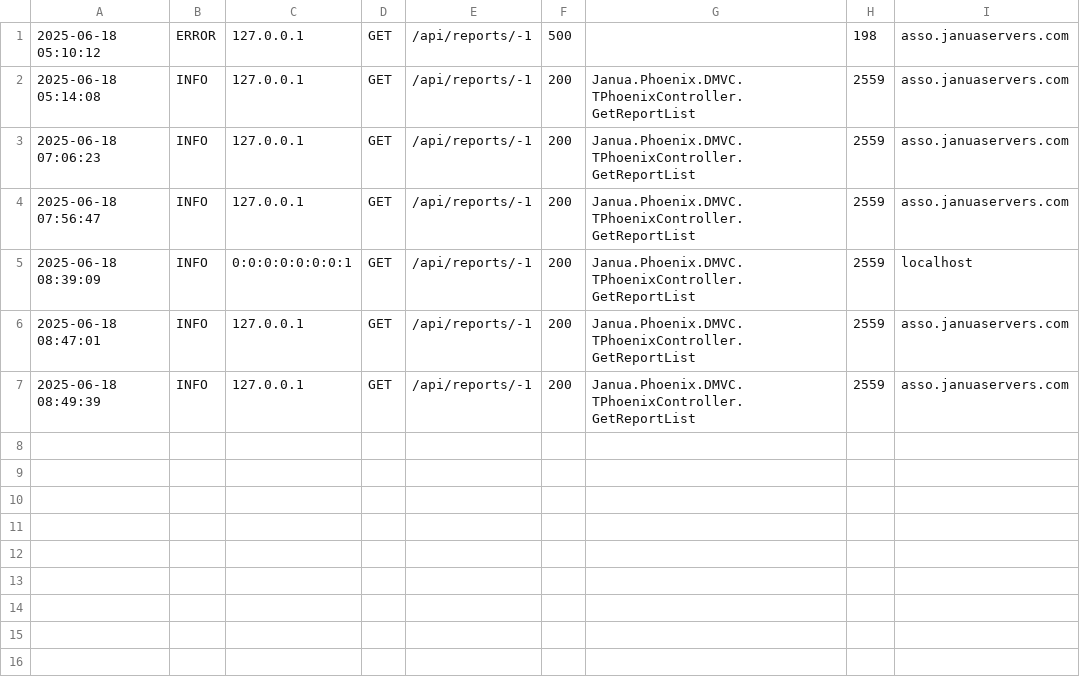
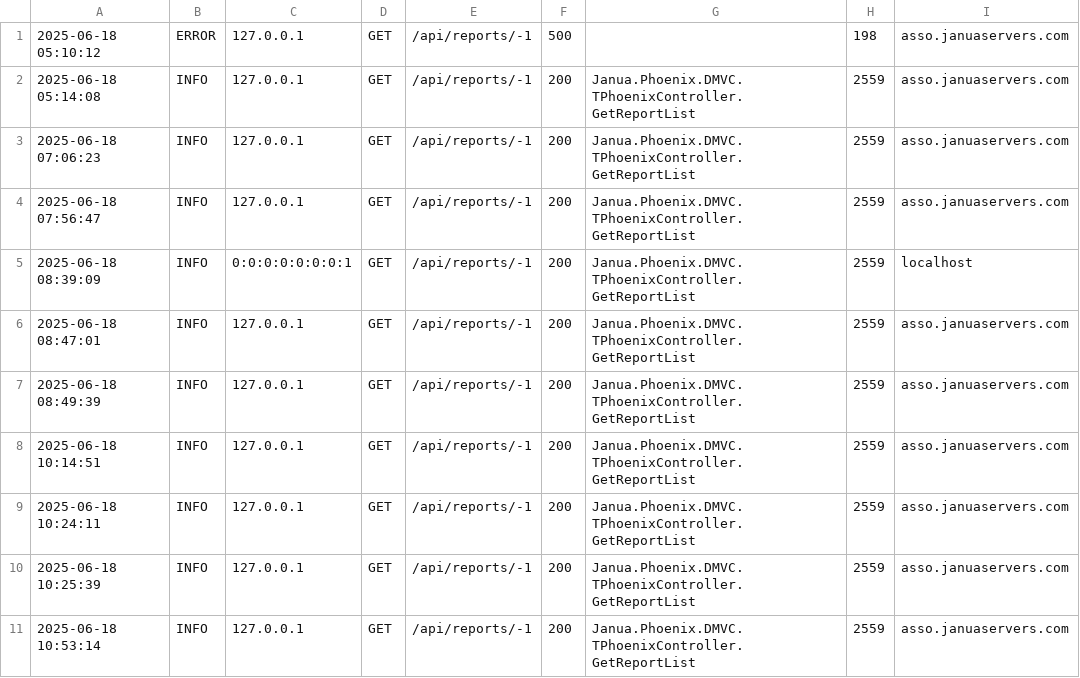
Before and after one commit to rickyarzu/SDK, a CSV file: prj/DXE15/WebREST/Win32/Debug/analytics/PhoenixDMVC.00.csv, drawn as a sheet; the diff names each change by its address in the sheet, - before the commit and + after, or states it on an @@ line.

```diff
--- a/prj/DXE15/WebREST/Win32/Debug/analytics/PhoenixDMVC.00.csv
+++ b/prj/DXE15/WebREST/Win32/Debug/analytics/PhoenixDMVC.00.csv
+row 8: 2025-06-18 10:14:51 | INFO | 127.0.0.1 | GET | /api/reports/-1 | 200 | Janua.Phoenix.DMVC.TPhoenixController.GetReportList | 2559 | asso.januaservers.com
+row 9: 2025-06-18 10:24:11 | INFO | 127.0.0.1 | GET | /api/reports/-1 | 200 | Janua.Phoenix.DMVC.TPhoenixController.GetReportList | 2559 | asso.januaservers.com
+row 10: 2025-06-18 10:25:39 | INFO | 127.0.0.1 | GET | /api/reports/-1 | 200 | Janua.Phoenix.DMVC.TPhoenixController.GetReportList | 2559 | asso.januaservers.com
+row 11: 2025-06-18 10:53:14 | INFO | 127.0.0.1 | GET | /api/reports/-1 | 200 | Janua.Phoenix.DMVC.TPhoenixController.GetReportList | 2559 | asso.januaservers.com
```
Also changed, not shown: 7 other files.
